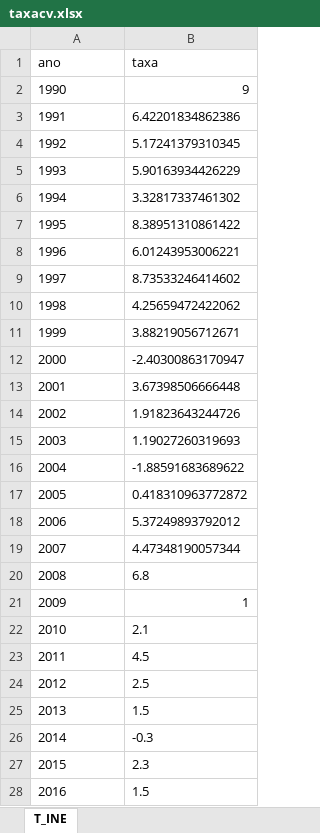
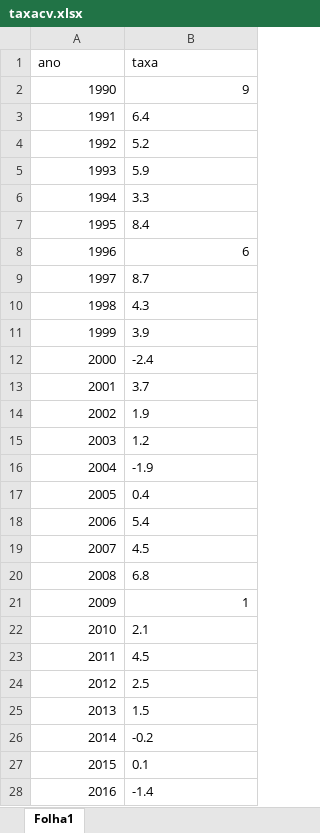
Before and after one commit to sergioalves20/TAI, an Excel workbook: inecv/taxacv.xlsx, sheet Folha1, drawn as a sheet; only a part is shown; values as stored, in another font and other column widths than the file's, no borders; the diff covers the shown part only; the diff names each change by its address in the sheet, - before the commit and + after, or states it on an @@ line.

Commit message:
Actualização dos dados do INEcv

```diff
--- a/inecv/taxacv.xlsx (sheet Folha1)
+++ b/inecv/taxacv.xlsx (sheet Folha1)
-sheet tab: T_INE
+sheet tab: Folha1
-A2:A28 alignment: left
+A2:A28 alignment: right
-B3 (taxa): 6.42201834862386
+B3 (taxa): 6.4
-B4 (taxa): 5.17241379310345
+B4 (taxa): 5.2
-B5 (taxa): 5.90163934426229
+B5 (taxa): 5.9
-B6 (taxa): 3.32817337461302
+B6 (taxa): 3.3
-B7 (taxa): 8.38951310861422
+B7 (taxa): 8.4
-B8 (taxa): 6.01243953006221
+B8 (taxa): 6
-B9 (taxa): 8.73533246414602
+B9 (taxa): 8.7
-B10 (taxa): 4.25659472422062
+B10 (taxa): 4.3
-B11 (taxa): 3.88219056712671
+B11 (taxa): 3.9
-B12 (taxa): -2.40300863170947
+B12 (taxa): -2.4
-B13 (taxa): 3.67398506666448
+B13 (taxa): 3.7
-B14 (taxa): 1.91823643244726
+B14 (taxa): 1.9
-B15 (taxa): 1.19027260319693
+B15 (taxa): 1.2
-B16 (taxa): -1.88591683689622
+B16 (taxa): -1.9
-B17 (taxa): 0.418310963772872
+B17 (taxa): 0.4
-B18 (taxa): 5.37249893792012
+B18 (taxa): 5.4
-B19 (taxa): 4.47348190057344
+B19 (taxa): 4.5
-B26 (taxa): -0.3
+B26 (taxa): -0.2
-B27 (taxa): 2.3
+B27 (taxa): 0.1
-B28 (taxa): 1.5
+B28 (taxa): -1.4
```
Also changed, not shown: 4 added rows elsewhere in this sheet, 2 other files.
